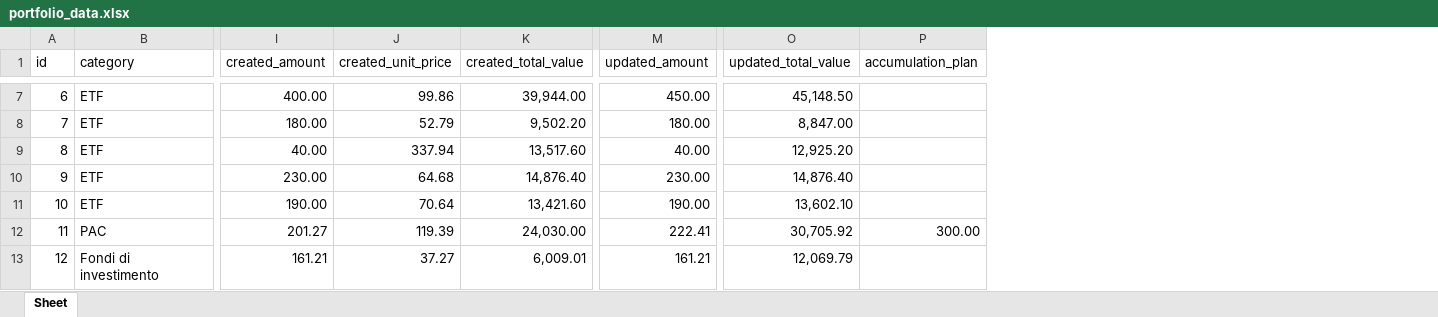
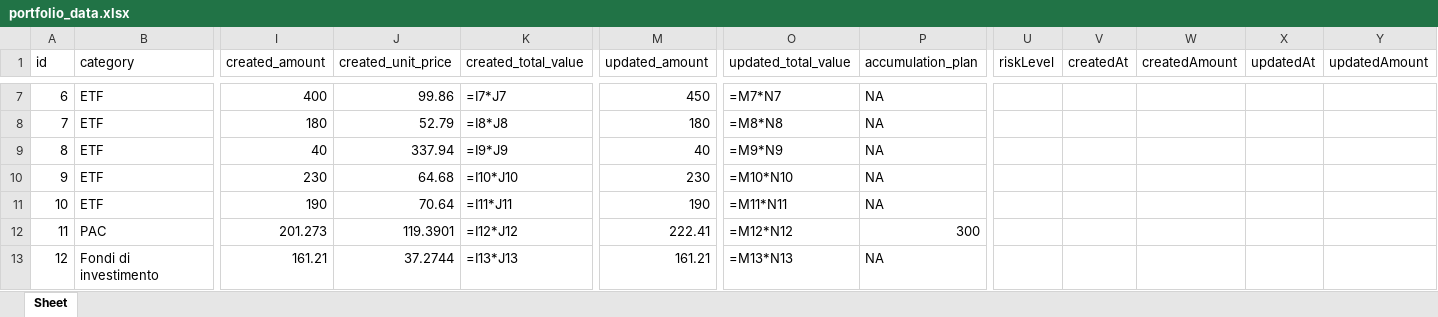
Before and after one commit to Aleandr0/GAB_AssetMind, an Excel workbook: portfolio_data.xlsx, sheet Sheet, drawn as a sheet; only a part is shown, gaps mark what is left out; values as stored, in another font and other column widths than the file's, no borders; formulas without a stored value are shown as written; the diff covers the shown part only; the diff names each change by its address in the sheet, - before the commit and + after, or states it on an @@ line.

```diff
--- a/portfolio_data.xlsx (sheet Sheet)
+++ b/portfolio_data.xlsx (sheet Sheet)
+column U (riskLevel), empty
+column V (createdAt), empty
+column W (createdAmount), empty
+column X (updatedAt), empty
+column Y (updatedAmount), empty
-I7 (created_amount): 400.00
+I7 (created_amount): 400
-K7 (created_total_value): 39,944.00
+K7 (created_total_value): =I7*J7
-M7 (updated_amount): 450.00
+M7 (updated_amount): 450
-O7 (updated_total_value): 45,148.50
+O7 (updated_total_value): =M7*N7
-P7:P11 (accumulation_plan): (empty)
+P7:P11 (accumulation_plan): NA
-I8 (created_amount): 180.00
+I8 (created_amount): 180
-K8 (created_total_value): 9,502.20
+K8 (created_total_value): =I8*J8
-M8 (updated_amount): 180.00
+M8 (updated_amount): 180
-O8 (updated_total_value): 8,847.00
+O8 (updated_total_value): =M8*N8
-I9 (created_amount): 40.00
+I9 (created_amount): 40
-K9 (created_total_value): 13,517.60
+K9 (created_total_value): =I9*J9
-M9 (updated_amount): 40.00
+M9 (updated_amount): 40
-O9 (updated_total_value): 12,925.20
+O9 (updated_total_value): =M9*N9
-I10 (created_amount): 230.00
+I10 (created_amount): 230
-K10 (created_total_value): 14,876.40
+K10 (created_total_value): =I10*J10
-M10 (updated_amount): 230.00
+M10 (updated_amount): 230
-O10 (updated_total_value): 14,876.40
+O10 (updated_total_value): =M10*N10
-I11 (created_amount): 190.00
+I11 (created_amount): 190
-K11 (created_total_value): 13,421.60
+K11 (created_total_value): =I11*J11
-M11 (updated_amount): 190.00
+M11 (updated_amount): 190
-O11 (updated_total_value): 13,602.10
+O11 (updated_total_value): =M11*N11
-I12 (created_amount): 201.27
+I12 (created_amount): 201.273
-J12 (created_unit_price): 119.39
+J12 (created_unit_price): 119.3901
-K12 (created_total_value): 24,030.00
+K12 (created_total_value): =I12*J12
-O12 (updated_total_value): 30,705.92
+O12 (updated_total_value): =M12*N12
-P12 (accumulation_plan): 300.00
+P12 (accumulation_plan): 300
-J13 (created_unit_price): 37.27
+J13 (created_unit_price): 37.2744
-K13 (created_total_value): 6,009.01
+K13 (created_total_value): =I13*J13
-O13 (updated_total_value): 12,069.79
+O13 (updated_total_value): =M13*N13
-P13 (accumulation_plan): (empty)
+P13 (accumulation_plan): NA
```
Also changed, not shown: 7 added rows and 84 edited cells elsewhere in this sheet, 18 other files.
